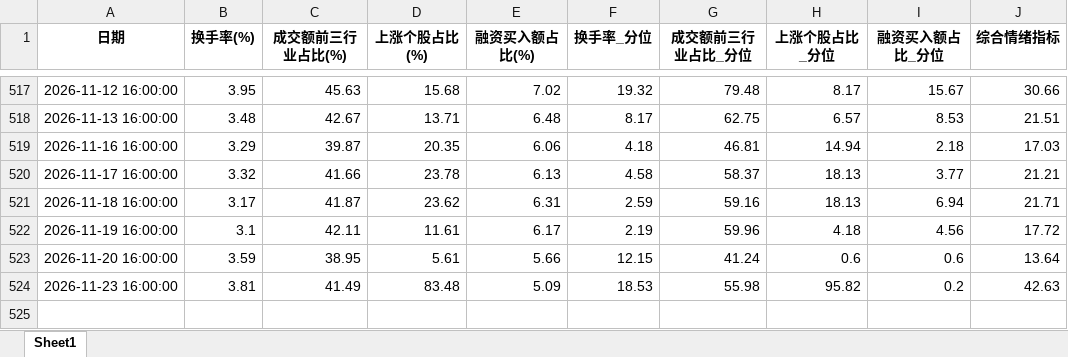
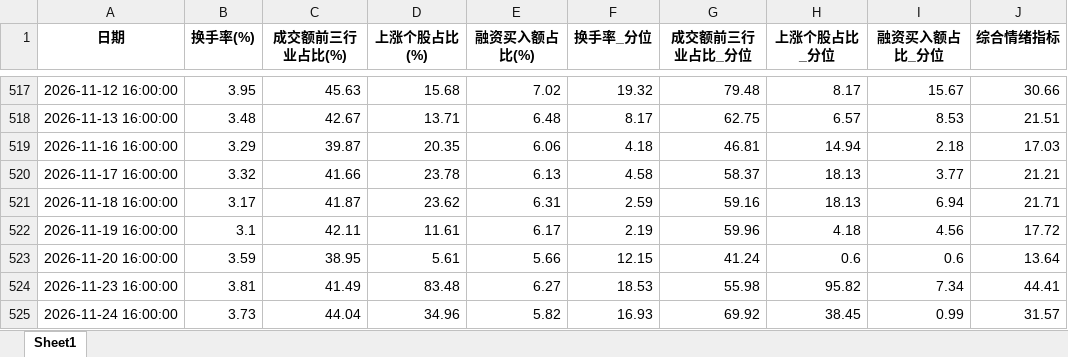
Before and after one commit to moriatyj/share, an Excel workbook: docs/情绪指标_结果.xlsx, sheet Sheet1, drawn as a sheet; only a part is shown, gaps mark what is left out; values as stored, in another font and other column widths than the file's, no borders; the diff names each change by its address in the sheet, - before the commit and + after, or states it on an @@ line.

```diff
--- a/docs/情绪指标_结果.xlsx (sheet Sheet1)
+++ b/docs/情绪指标_结果.xlsx (sheet Sheet1)
-E524 (融资买入额占比(%)): 5.09
+E524 (融资买入额占比(%)): 6.27
-I524 (融资买入额占比_分位): 0.2
+I524 (融资买入额占比_分位): 7.34
-J524 (综合情绪指标): 42.63
+J524 (综合情绪指标): 44.41
+row 525: 2026-11-24 16:00:00 | 3.73 | 44.04 | 34.96 | 5.82 | 16.93 | 69.92 | 38.45 | 0.99 | 31.57
```
Also changed, not shown: docs/副本万得全A.xlsx, 副本万得全A.xlsx, 10 other files.
